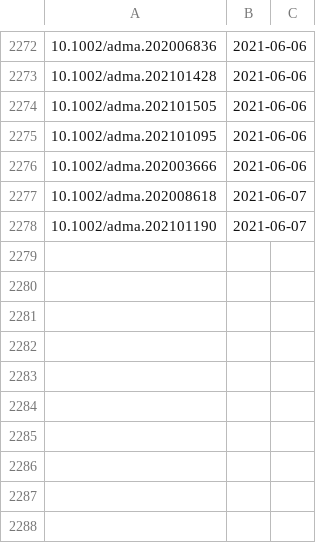
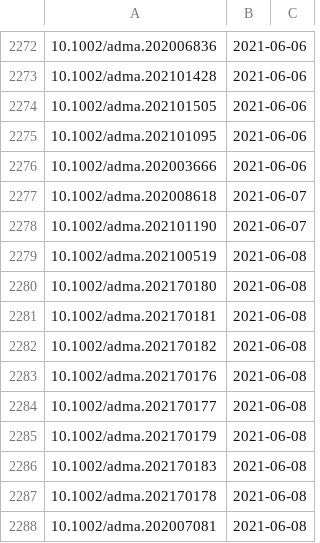
Before and after one commit to supersciencegrl/easy-wiley, a CSV file: advmater_old.csv, drawn as a sheet; only a part is shown, gaps mark what is left out; the diff names each change by its address in the sheet, - before the commit and + after, or states it on an @@ line.

```diff
--- a/advmater_old.csv
+++ b/advmater_old.csv
+row 2279: 10.1002/adma.202100519 | 2021-06-08
+row 2280: 10.1002/adma.202170180 | 2021-06-08
+row 2281: 10.1002/adma.202170181 | 2021-06-08
+row 2282: 10.1002/adma.202170182 | 2021-06-08
+row 2283: 10.1002/adma.202170176 | 2021-06-08
+row 2284: 10.1002/adma.202170177 | 2021-06-08
+row 2285: 10.1002/adma.202170179 | 2021-06-08
+row 2286: 10.1002/adma.202170183 | 2021-06-08
+row 2287: 10.1002/adma.202170178 | 2021-06-08
+row 2288: 10.1002/adma.202007081 | 2021-06-08
```
Also changed, not shown: advsynthcatal_old.csv, 2 other files.
